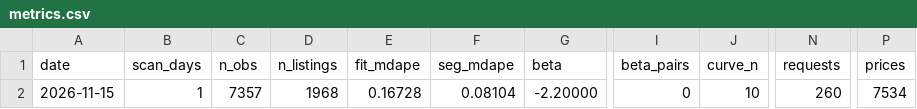
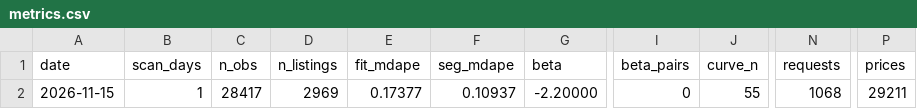
Before and after one commit to wkisai95/bbb, a CSV file: data/history/metrics.csv, drawn as a sheet; only a part is shown, gaps mark what is left out; the diff names each change by its address in the sheet, - before the commit and + after, or states it on an @@ line.

```diff
--- a/data/history/metrics.csv
+++ b/data/history/metrics.csv
-C2 (n_obs): 7357
+C2 (n_obs): 28417
-D2 (n_listings): 1968
+D2 (n_listings): 2969
-E2 (fit_mdape): 0.16728
+E2 (fit_mdape): 0.17377
-F2 (seg_mdape): 0.08104
+F2 (seg_mdape): 0.10937
-J2 (curve_n): 10
+J2 (curve_n): 55
-N2 (requests): 260
+N2 (requests): 1068
-P2 (prices): 7534
+P2 (prices): 29211
```
Also changed, not shown: 10 other files.
